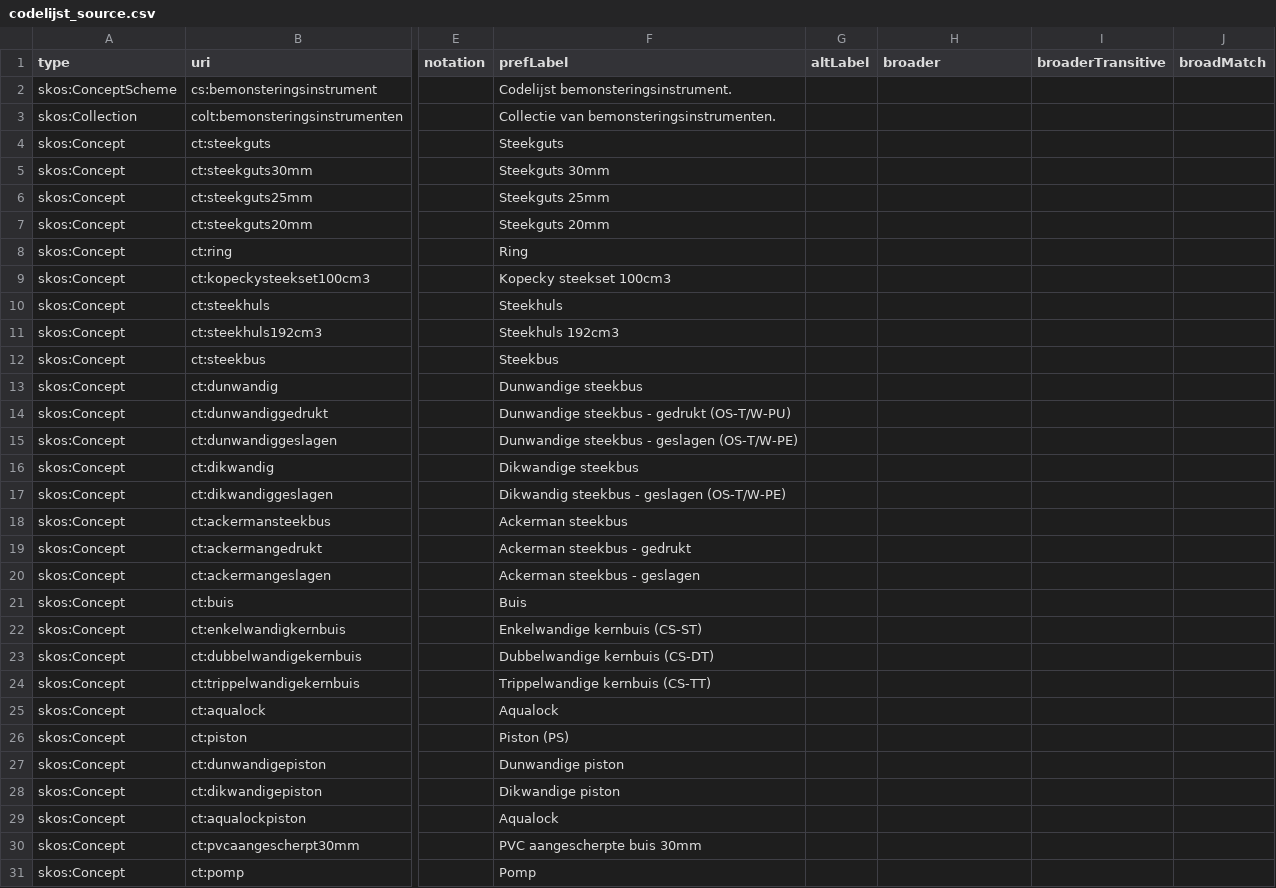
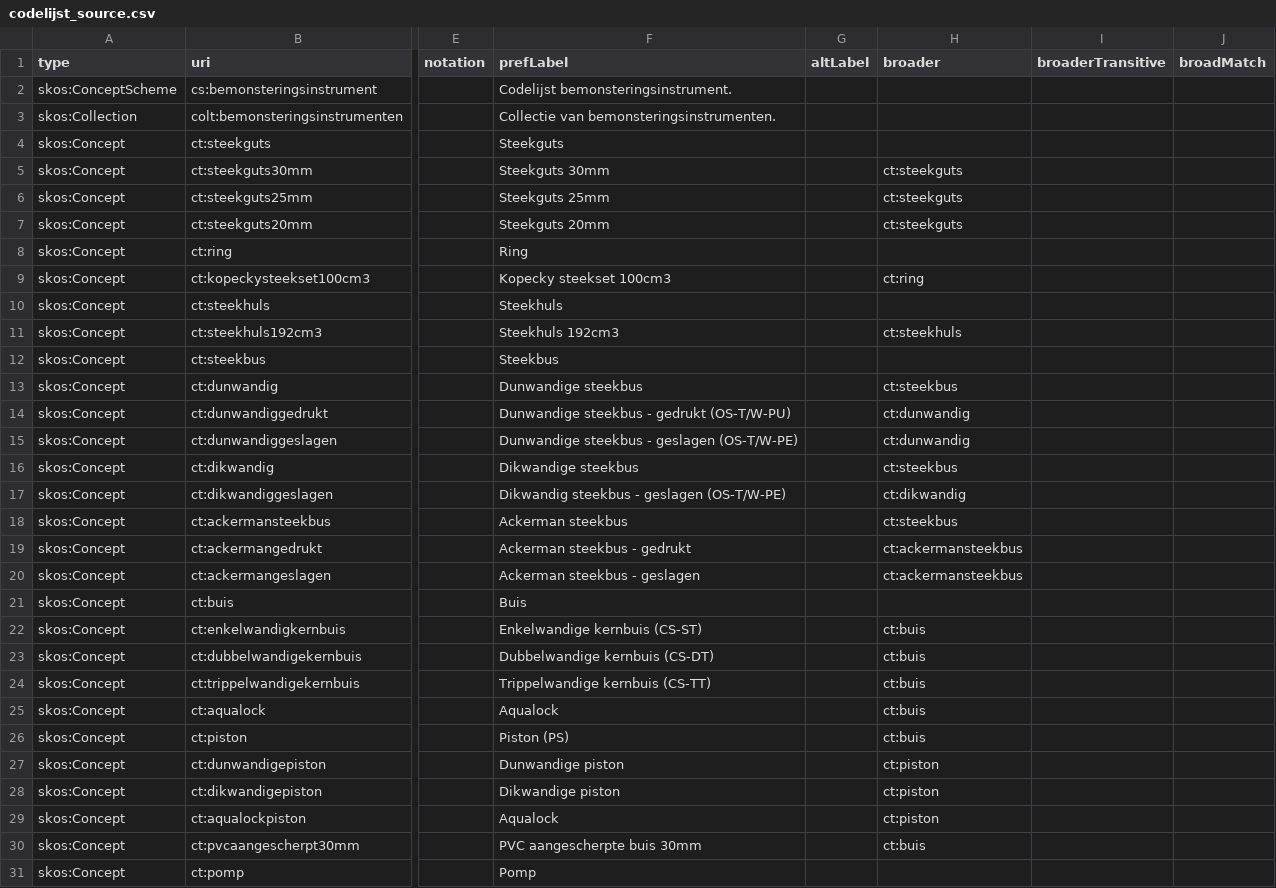
Before and after one commit to bodemenondergrond/codelijst-bemonsteringsinstrument, a CSV file: src/main/resources/source/codelijst_source.csv, drawn as a sheet; only a part is shown, gaps mark what is left out; the diff covers the shown part only; the diff names each change by its address in the sheet, - before the commit and + after, or states it on an @@ line.

Commit message:
make hierarchical

```diff
--- a/src/main/resources/source/codelijst_source.csv
+++ b/src/main/resources/source/codelijst_source.csv
-H5:H7 (broader): (empty)
+H5:H7 (broader): ct:steekguts
-H9 (broader): (empty)
+H9 (broader): ct:ring
-H11 (broader): (empty)
+H11 (broader): ct:steekhuls
-H13 (broader): (empty)
+H13 (broader): ct:steekbus
-H14:H15 (broader): (empty)
+H14:H15 (broader): ct:dunwandig
-H16 (broader): (empty)
+H16 (broader): ct:steekbus
-H17 (broader): (empty)
+H17 (broader): ct:dikwandig
-H18 (broader): (empty)
+H18 (broader): ct:steekbus
-H19:H20 (broader): (empty)
+H19:H20 (broader): ct:ackermansteekbus
-H22:H26 (broader): (empty)
+H22:H26 (broader): ct:buis
-H27:H29 (broader): (empty)
+H27:H29 (broader): ct:piston
-H30 (broader): (empty)
+H30 (broader): ct:buis
```
Also changed, not shown: 49 edited cells elsewhere in this file.
